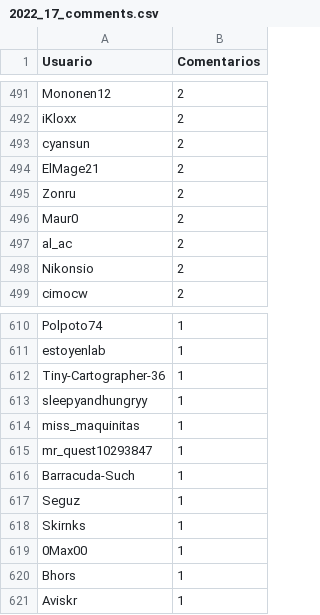
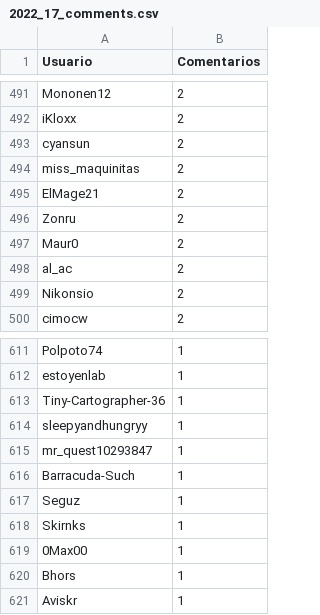
Before and after one commit to djxzinik/rChileRandom-Bot, a CSV file: weekly/2022_17_comments.csv, drawn as a sheet; only a part is shown, gaps mark what is left out.

```diff
--- a/weekly/2022_17_comments.csv
+++ b/weekly/2022_17_comments.csv
@@ -493,2 +493,3 @@ iKloxx,2
 cyansun,2
+miss_maquinitas,2
 ElMage21,2
@@ -613,3 +614,2 @@ Tiny-Cartographer-36,1
 sleepyandhungryy,1
-miss_maquinitas,1
 mr_quest10293847,1
```
Also changed, not shown: Users_comments.csv, 5 other files.
